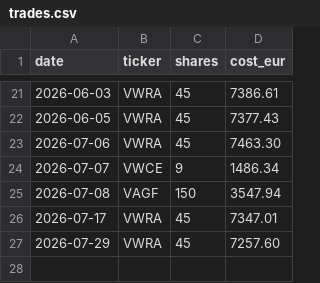
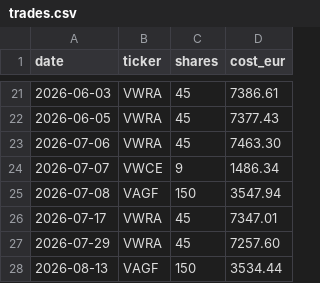
Before and after one commit to obaino/pyProjects, a CSV file: assets/trades.csv, drawn as a sheet; only a part is shown, gaps mark what is left out; the diff names each change by its address in the sheet, - before the commit and + after, or states it on an @@ line.

Commit message:
modified:   assets/trades.csv

```diff
--- a/assets/trades.csv
+++ b/assets/trades.csv
+row 28: 2026-08-13 | VAGF | 150 | 3534.44
```
